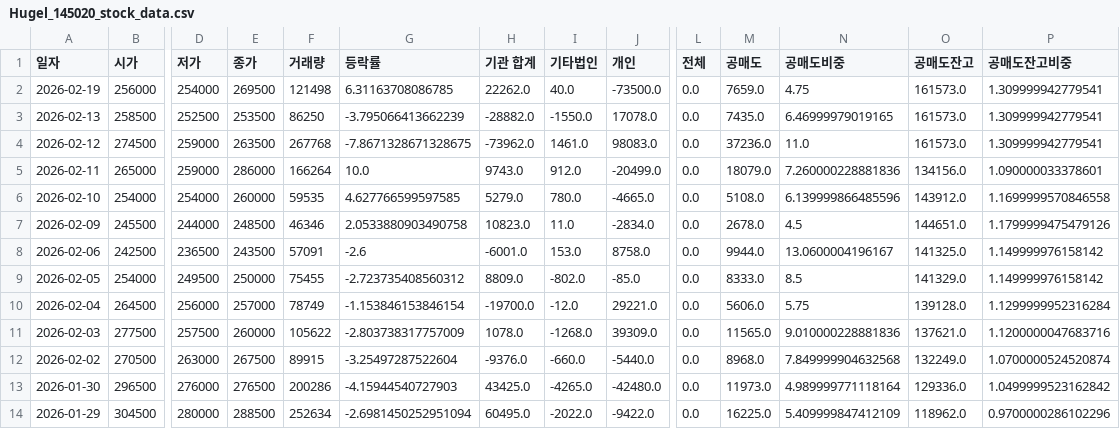
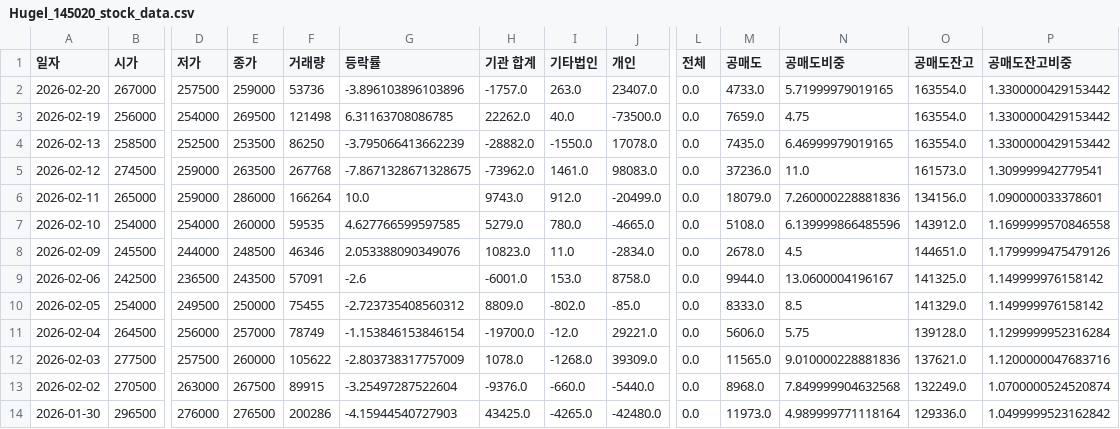
Before and after one commit to ccyun95/Medical_health_beauty_work, a CSV file: data/Hugel_145020_stock_data.csv, drawn as a sheet; only a part is shown, gaps mark what is left out; the shorter side is filled out with more unchanged rows; addresses are those after the commit; rows hold the shown columns only; the diff names each change by its address in the sheet, - before the commit and + after, or states it on an @@ line.

```diff
--- a/data/Hugel_145020_stock_data.csv
+++ b/data/Hugel_145020_stock_data.csv
+row 2: 2026-02-20 | 267000 | 257500 | 259000 | 53736 | -3.896103896103896 | -1757.0 | 263.0 | 23407.0 | 0.0 | 4733.0 | 5.71999979019165 | 163554.0 | 1.3300000429153442
-O3:O4 (공매도잔고): 161573.0
+O3:O4 (공매도잔고): 163554.0
-P3:P4 (공매도잔고비중): 1.309999942779541
+P3:P4 (공매도잔고비중): 1.3300000429153442
-G8 (등락률): 2.0533880903490758
+G8 (등락률): 2.053388090349076
```
Also changed, not shown: data/Classys_214150_stock_data.csv, data/LnC_Bio_290650_stock_data.csv, 12 other files.
